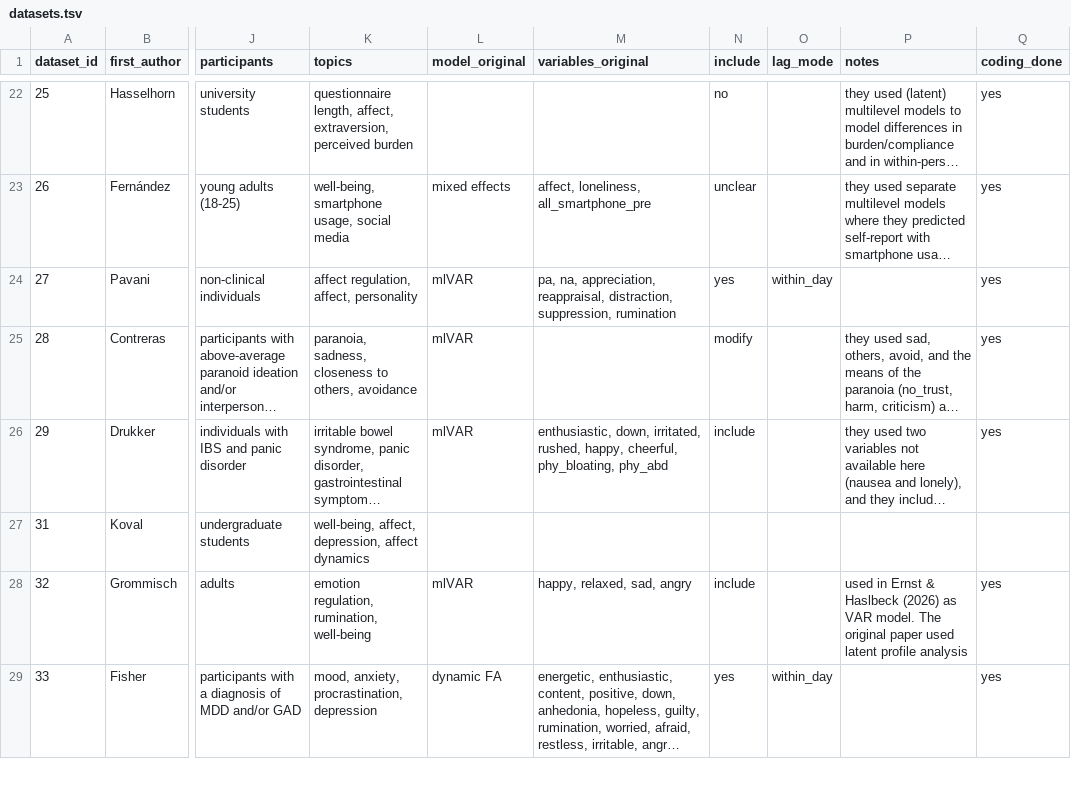
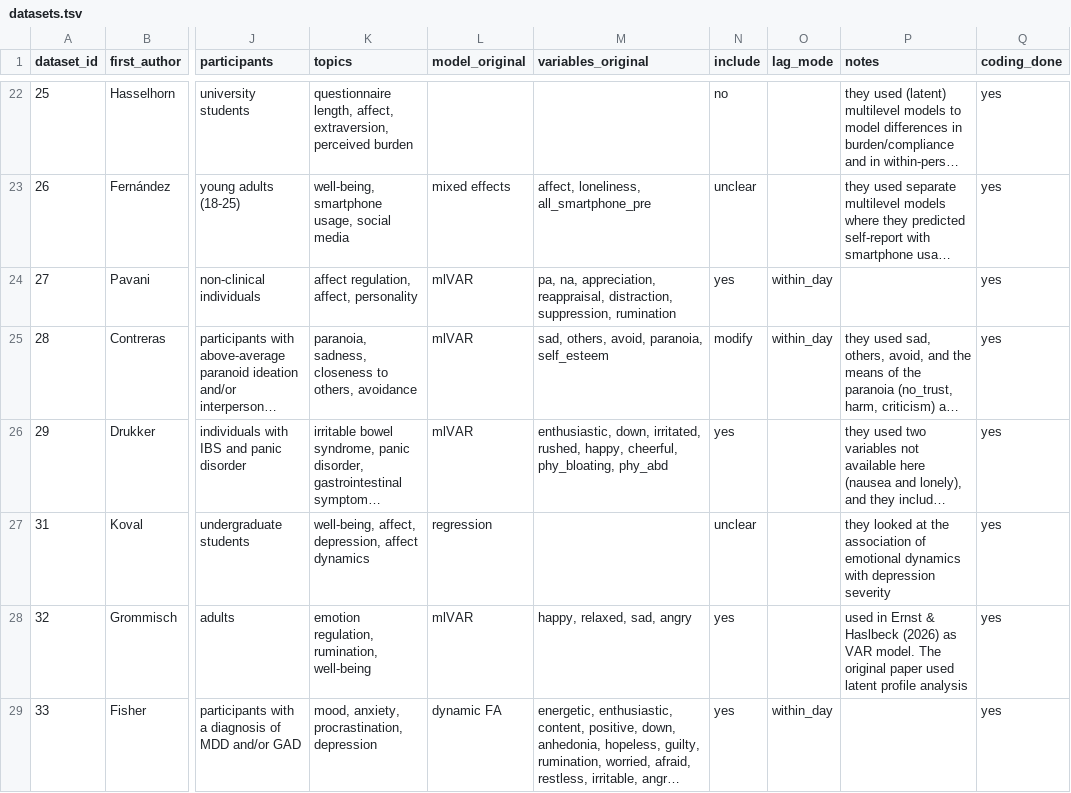
Before and after one commit to bsiepe/var-predictability-benchmark, a TSV file: data/meta/datasets.tsv, drawn as a sheet; only a part is shown, gaps mark what is left out; long unchanged cells end in …; the diff covers the shown part only; the diff names each change by its address in the sheet, - before the commit and + after, or states it on an @@ line.

Commit message:
add additional modifiers of original variables for multiple datasets

```diff
--- a/data/meta/datasets.tsv
+++ b/data/meta/datasets.tsv
-M25 (variables_original): (empty)
+M25 (variables_original): sad, others, avoid, paranoia, self_esteem
-O25 (lag_mode): (empty)
+O25 (lag_mode): within_day
-N26 (include): include
+N26 (include): yes
-L27 (model_original): (empty)
+L27 (model_original): regression
-N27 (include): (empty)
+N27 (include): unclear
-P27 (notes): (empty)
+P27 (notes): they looked at the association of emotional dynamics with depression severity
-Q27 (coding_done): (empty)
+Q27 (coding_done): yes
-N28 (include): include
+N28 (include): yes
```
Also changed, not shown: 11 edited cells elsewhere in this file, 2 other files.
